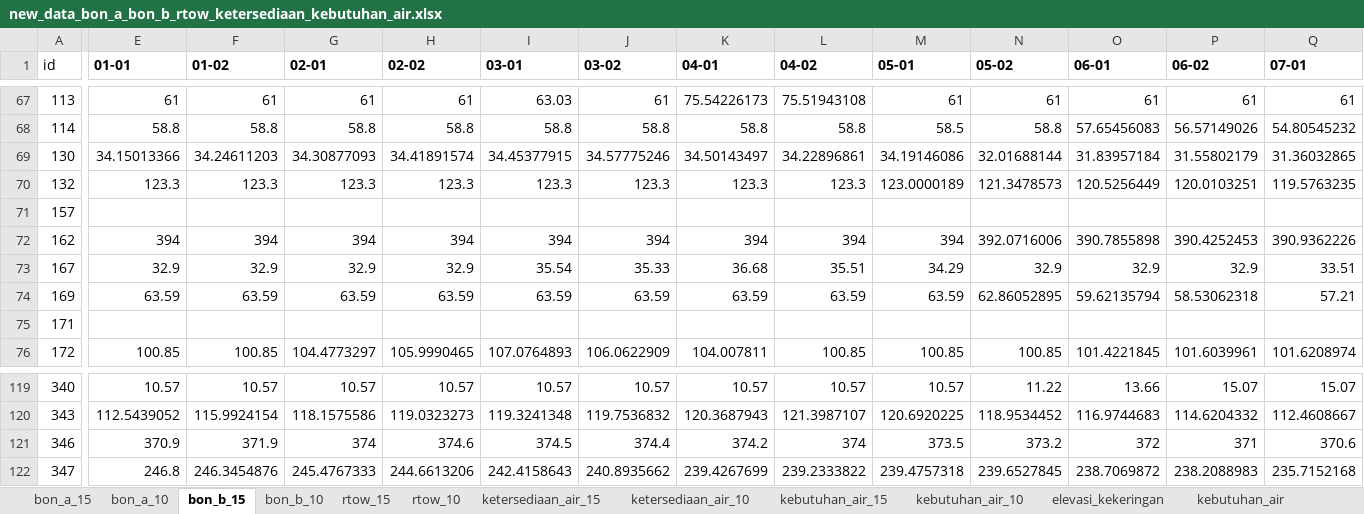
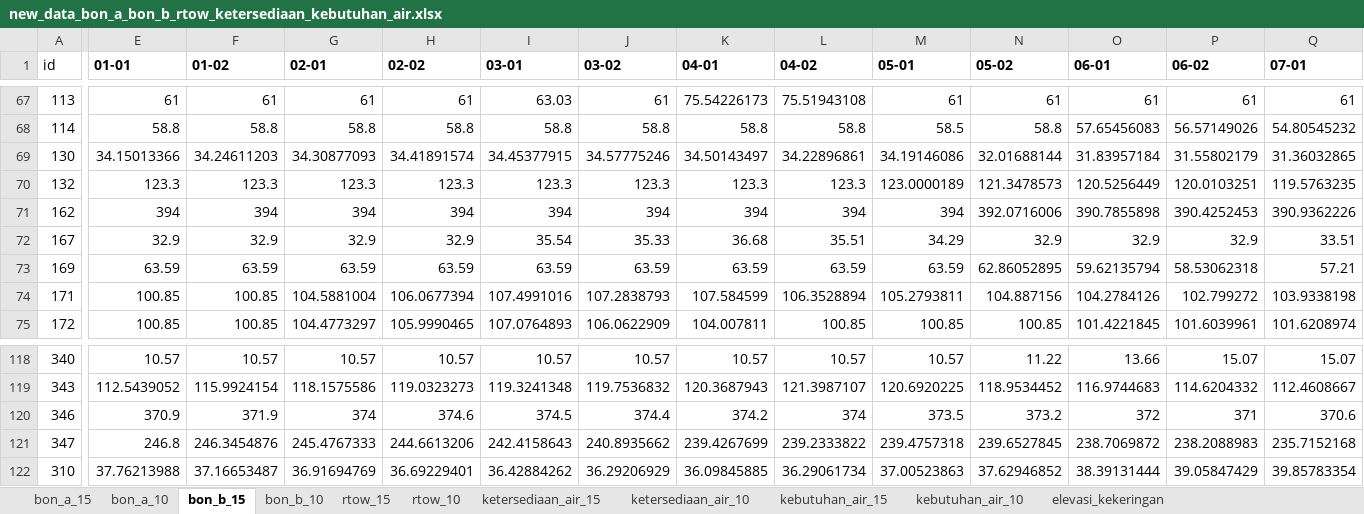
Before and after one commit to faradilahade/machine-learning-tma-pmb-2026, an Excel workbook: data_bon/new_data_bon_a_bon_b_rtow_ketersediaan_kebutuhan_air.xlsx, sheet bon_b_15, drawn as a sheet; only a part is shown, gaps mark what is left out; values as stored, in another font and other column widths than the file's, no borders; removed rows and columns are numbered as before the commit, all else as after; rows hold the shown columns only; the diff covers the shown part only; the diff names each change by its address in the sheet, - before the commit and + after, or states it on an @@ line.

```diff
--- a/data_bon/new_data_bon_a_bon_b_rtow_ketersediaan_kebutuhan_air.xlsx (sheet bon_b_15)
+++ b/data_bon/new_data_bon_a_bon_b_rtow_ketersediaan_kebutuhan_air.xlsx (sheet bon_b_15)
-sheet tab: kebutuhan_air
-row 71: 157
-E74 (01-01): (empty)
+E74 (01-01): 100.85
-F74 (01-02): (empty)
+F74 (01-02): 100.85
-G74 (02-01): (empty)
+G74 (02-01): 104.5881004
-H74 (02-02): (empty)
+H74 (02-02): 106.0677394
-I74 (03-01): (empty)
+I74 (03-01): 107.4991016
-J74 (03-02): (empty)
+J74 (03-02): 107.2838793
-K74 (04-01): (empty)
+K74 (04-01): 107.584599
-L74 (04-02): (empty)
+L74 (04-02): 106.3528894
-M74 (05-01): (empty)
+M74 (05-01): 105.2793811
-N74 (05-02): (empty)
+N74 (05-02): 104.887156
-O74 (06-01): (empty)
+O74 (06-01): 104.2784126
-P74 (06-02): (empty)
+P74 (06-02): 102.799272
-Q74 (07-01): (empty)
+Q74 (07-01): 103.9338198
+row 122: 310 | 37.76213988 | 37.16653487 | 36.91694769 | 36.69229401 | 36.42884262 | 36.29206929 | 36.09845885 | 36.29061734 | 37.00523863 | 37.62946852 | 38.39131444 | 39.05847429 | 39.85783354
```
Also changed, not shown: 11 edited cells elsewhere in this sheet, sheet ketersediaan_air_10, sheet bon_a_10, sheet kebutuhan_air_10, sheet rtow_10, sheet kebutuhan_air_15, sheet bon_a_15, 4 more sheets, formulas that keep their value, data/processed/rekap_qc.xlsx, output/prediksi/evaluasi_metode.xlsx, 36 other files.
